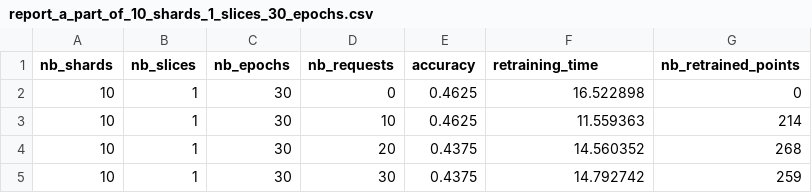
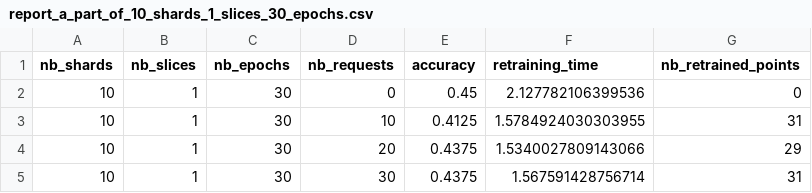
Before and after one commit to David-DangMinhDuc/thesis-SISA, a CSV file: SOURCE/results/orl/report_a_part_of_10_shards_1_slices_30_epochs.csv, drawn as a sheet.

```diff
--- a/SOURCE/results/orl/report_a_part_of_10_shards_1_slices_30_epochs.csv
+++ b/SOURCE/results/orl/report_a_part_of_10_shards_1_slices_30_epochs.csv
@@ -1,5 +1,5 @@
 nb_shards,nb_slices,nb_epochs,nb_requests,accuracy,retraining_time,nb_retrained_points
-10,1,30,0,0.4625,16.522898,0
-10,1,30,10,0.4625,11.559363,214
-10,1,30,20,0.4375,14.560352,268
-10,1,30,30,0.4375,14.792742,259
+10,1,30,0,0.45,2.127782106399536,0
+10,1,30,10,0.4125,1.5784924030303955,31
+10,1,30,20,0.4375,1.5340027809143066,29
+10,1,30,30,0.4375,1.567591428756714,31
```
Also changed, not shown: SOURCE/results/ar/report_1_shards_1_slices_30_epochs.csv, SOURCE/results/ar/report_5_shards_1_slices_30_epochs.csv, 8 other files.
